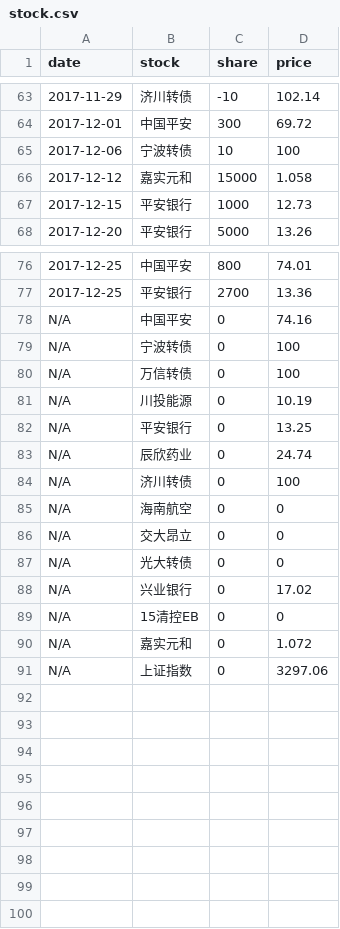
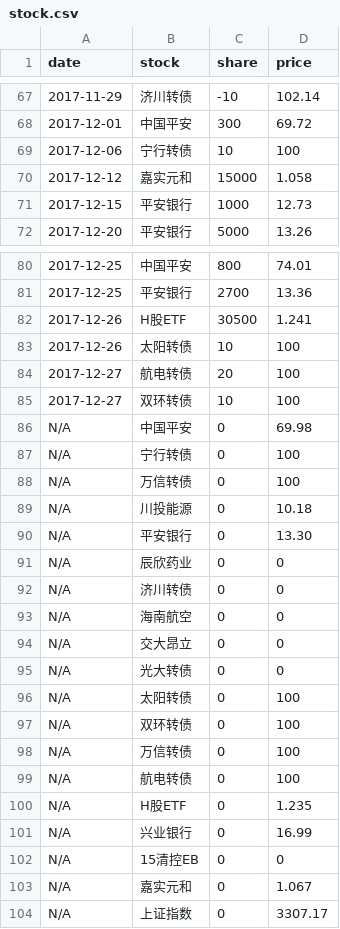
Before and after one commit to jinbin/lifebook, a CSV file: data/investment/stock.csv, drawn as a sheet; only a part is shown, gaps mark what is left out; the diff covers the shown part only.

Commit message:
commit

```diff
--- a/data/investment/stock.csv
+++ b/data/investment/stock.csv
@@ -64,3 +68,3 @@ date, stock, share, price
 2017-12-01, 中国平安, 300, 69.72
-2017-12-06, 宁波转债, 10, 100
+2017-12-06, 宁行转债, 10, 100
 2017-12-12, 嘉实元和, 15000, 1.058
@@ -77,9 +81,13 @@ date, stock, share, price
 2017-12-25, 平安银行, 2700, 13.36
-N/A, 中国平安, 0, 74.16
-N/A, 宁波转债, 0, 100
+2017-12-26, H股ETF, 30500, 1.241
+2017-12-26, 太阳转债, 10, 100
+2017-12-27, 航电转债, 20, 100
+2017-12-27, 双环转债, 10, 100
+N/A, 中国平安, 0, 69.98
+N/A, 宁行转债, 0, 100
 N/A, 万信转债, 0, 100
-N/A, 川投能源, 0, 10.19
-N/A, 平安银行, 0, 13.25
-N/A, 辰欣药业, 0, 24.74
-N/A, 济川转债, 0, 100
+N/A, 川投能源, 0, 10.18
+N/A, 平安银行, 0, 13.30
+N/A, 辰欣药业, 0, 0
+N/A, 济川转债, 0, 0
 N/A, 海南航空, 0, 0
@@ -87,5 +95,10 @@ N/A, 交大昂立, 0, 0
 N/A, 光大转债, 0, 0
-N/A, 兴业银行, 0, 17.02
+N/A, 太阳转债, 0, 100
+N/A, 双环转债, 0, 100
+N/A, 万信转债, 0, 100
+N/A, 航电转债, 0, 100
+N/A, H股ETF, 0, 1.235
+N/A, 兴业银行, 0, 16.99
 N/A, 15清控EB, 0, 0
-N/A, 嘉实元和, 0, 1.072
-N/A, 上证指数, 0, 3297.06
+N/A, 嘉实元和, 0, 1.067
+N/A, 上证指数, 0, 3307.17
```
Also changed, not shown: 4 added rows elsewhere in this file.
